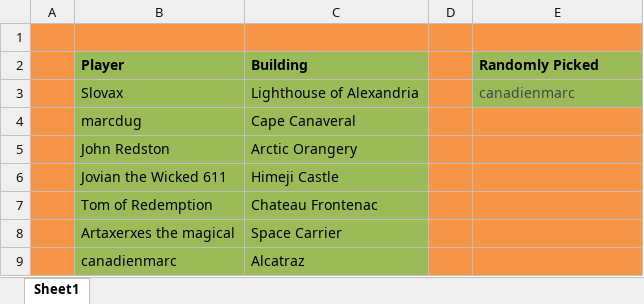
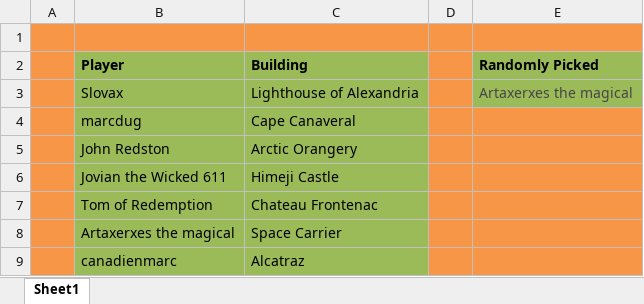
Before and after one commit to LazarusLottery/LazarusLottery.github.io, an Excel workbook: RandomPicker.xlsx, sheet Sheet1, drawn as a sheet; values as stored, in another font and other column widths than the file's, no borders; the diff names each change by its address in the sheet, - before the commit and + after, or states it on an @@ line.

```diff
--- a/RandomPicker.xlsx (sheet Sheet1)
+++ b/RandomPicker.xlsx (sheet Sheet1)
-E3 (Randomly Picked): canadienmarc
+E3 (Randomly Picked): Artaxerxes the magical
```
Also changed, not shown: 2 other files.
